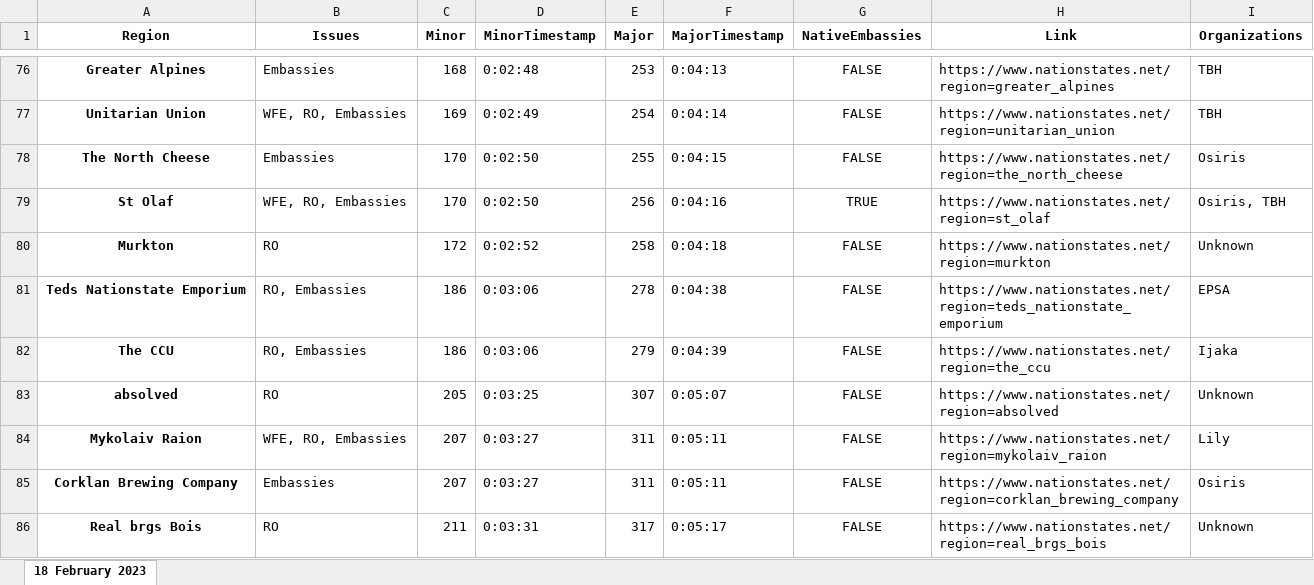
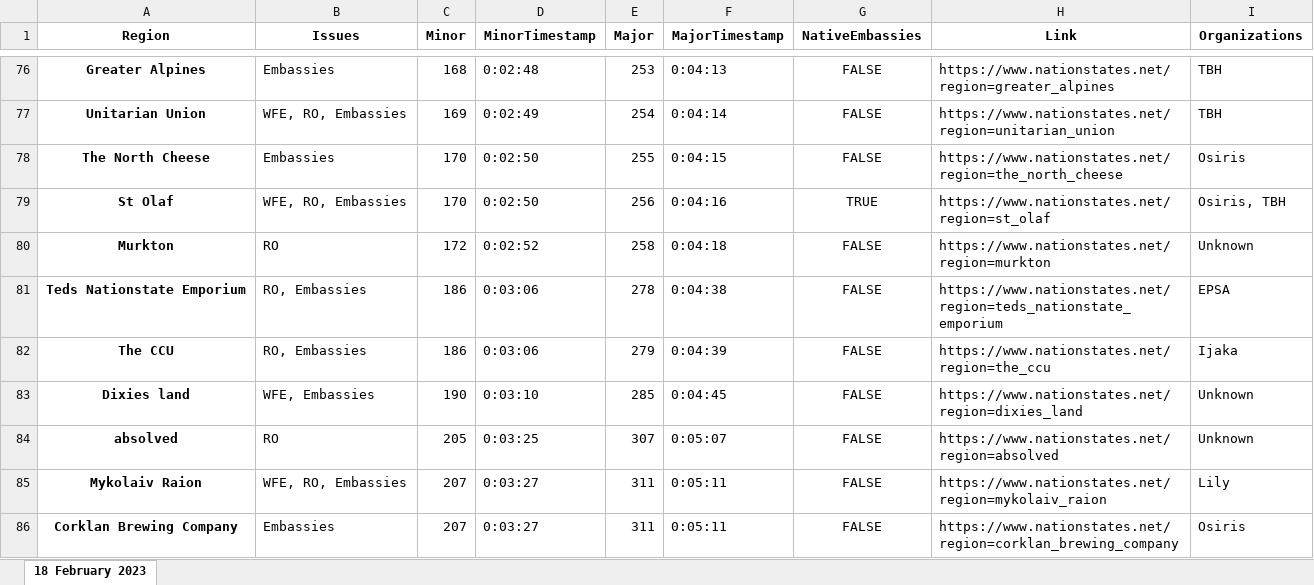
Before and after one commit to esfalsa/puree, an Excel workbook: data/detags.xlsx, sheet 18 February 2023, drawn as a sheet; only a part is shown, gaps mark what is left out; the shorter side is filled out with more unchanged rows; values as stored, in another font and other column widths than the file's, no borders; the diff covers the shown part only; the diff names each change by its address in the sheet, - before the commit and + after, or states it on an @@ line.

```diff
--- a/data/detags.xlsx (sheet 18 February 2023)
+++ b/data/detags.xlsx (sheet 18 February 2023)
+row 83: Dixies land | WFE, Embassies | 190 | 0:03:10 | 285 | 0:04:45 | FALSE | https://www.nationstates.net/region=dixies_land | Unknown
```
Also changed, not shown: 15 added rows and 2 edited cells elsewhere in this sheet, 5 other files.
